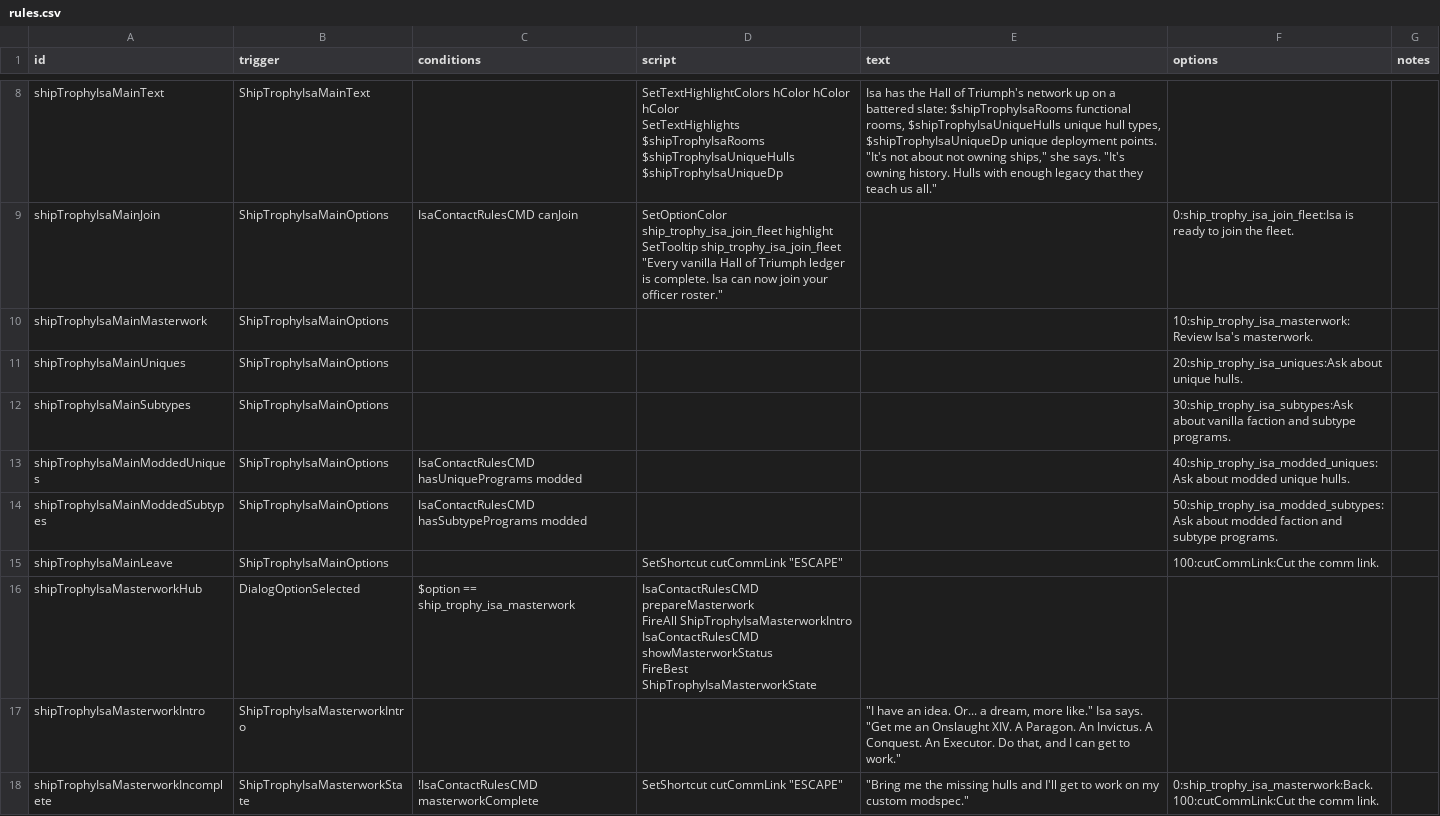
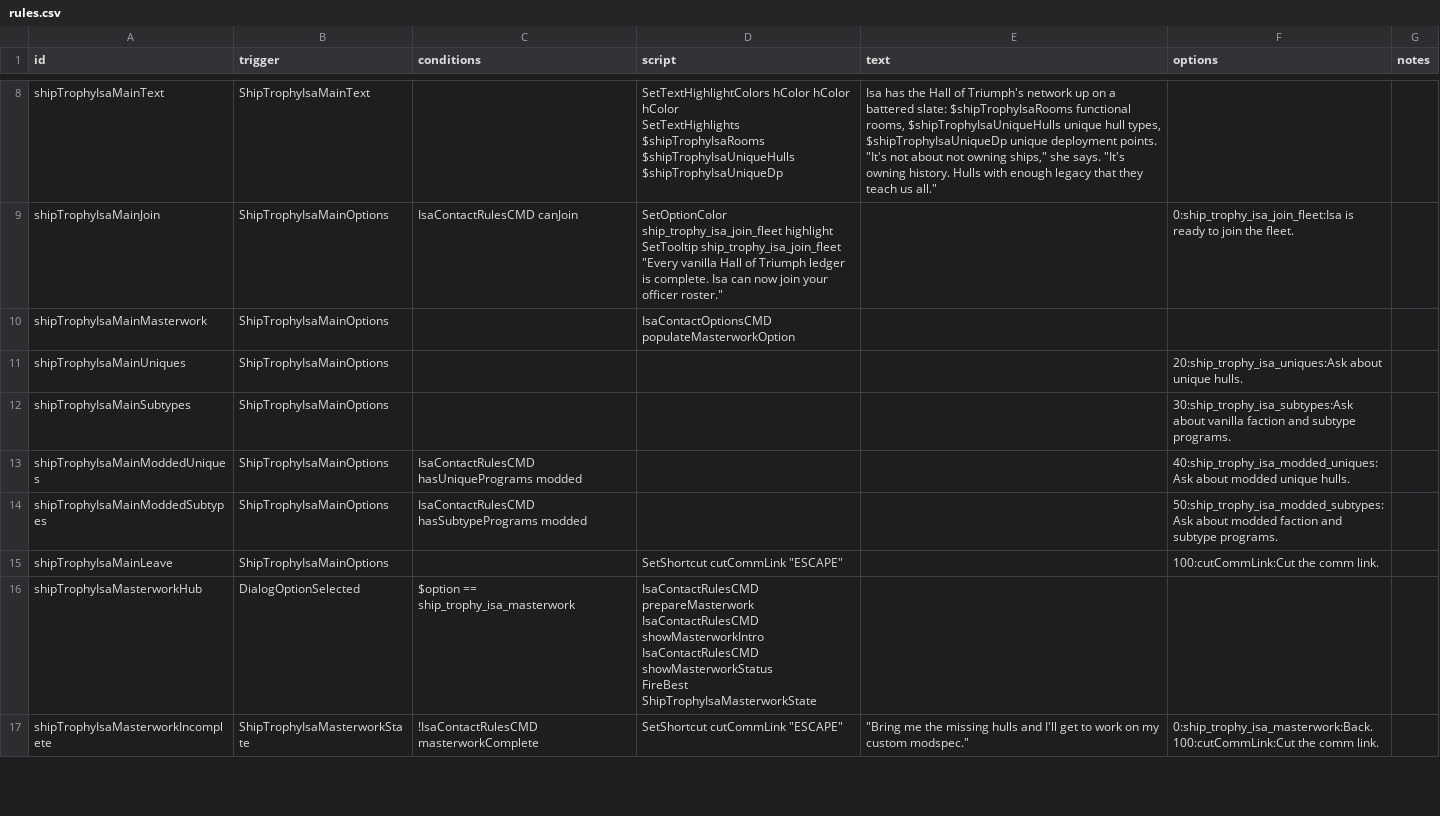
Before and after one commit to c4tntnitro-netizen/ship-trophy-room, a CSV file: data/campaign/rules.csv, drawn as a sheet; only a part is shown, gaps mark what is left out.

```diff
--- a/data/campaign/rules.csv
+++ b/data/campaign/rules.csv
@@ -27,3 +27,3 @@ shipTrophyIsaMainJoin,ShipTrophyIsaMainOptions,IsaContactRulesCMD canJoin,"SetOp
 SetTooltip ship_trophy_isa_join_fleet ""Every vanilla Hall of Triumph ledger is complete. Isa can now join your officer roster.""",,0:ship_trophy_isa_join_fleet:Isa is ready to join the fleet.,
-shipTrophyIsaMainMasterwork,ShipTrophyIsaMainOptions,,,,10:ship_trophy_isa_masterwork:Review Isa's masterwork.,
+shipTrophyIsaMainMasterwork,ShipTrophyIsaMainOptions,,IsaContactOptionsCMD populateMasterworkOption,,,
 shipTrophyIsaMainUniques,ShipTrophyIsaMainOptions,,,,20:ship_trophy_isa_uniques:Ask about unique hulls.,
@@ -33,7 +33,6 @@ shipTrophyIsaMainModdedSubtypes,ShipTrophyIsaMainOptions,IsaContactRulesCMD hasS
 shipTrophyIsaMainLeave,ShipTrophyIsaMainOptions,,"SetShortcut cutCommLink ""ESCAPE""",,100:cutCommLink:Cut the comm link.,
-shipTrophyIsaMasterworkHub,DialogOptionSelected,$option == ship_trophy_isa_masterwork,"IsaContactRulesCMD prepareMasterwork
-FireAll ShipTrophyIsaMasterworkIntro
-IsaContactRulesCMD showMasterworkStatus
-FireBest ShipTrophyIsaMasterworkState",,,
-shipTrophyIsaMasterworkIntro,ShipTrophyIsaMasterworkIntro,,,"""I have an idea. Or... a dream, more like."" Isa says. ""Get me an Onslaught XIV. A Paragon. An Invictus. A Conquest. An Executor. Do that, and I can get to work.""",,
+shipTrophyIsaMasterworkHub,DialogOptionSelected,$option == ship_trophy_isa_masterwork,"IsaContactRulesCMD prepareMasterwork
+IsaContactRulesCMD showMasterworkIntro
+IsaContactRulesCMD showMasterworkStatus
+FireBest ShipTrophyIsaMasterworkState",,,
 shipTrophyIsaMasterworkIncomplete,ShipTrophyIsaMasterworkState,!IsaContactRulesCMD masterworkComplete,"SetShortcut cutCommLink ""ESCAPE""","""Bring me the missing hulls and I'll get to work on my custom modspec.""","0:ship_trophy_isa_masterwork:Back.
```
Also changed, not shown: 4 other files.
